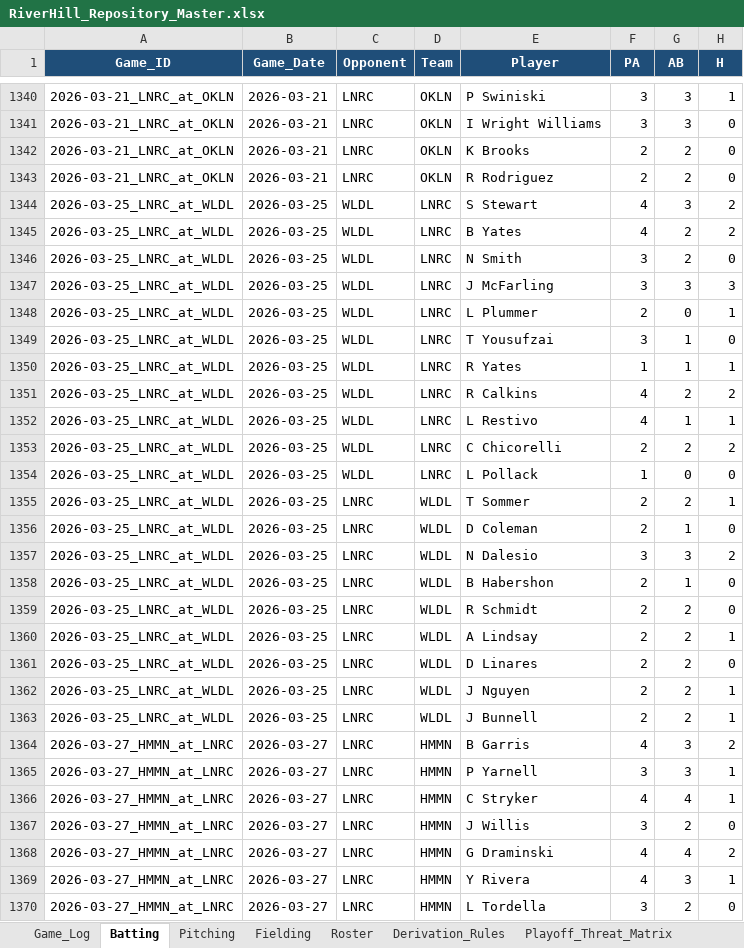
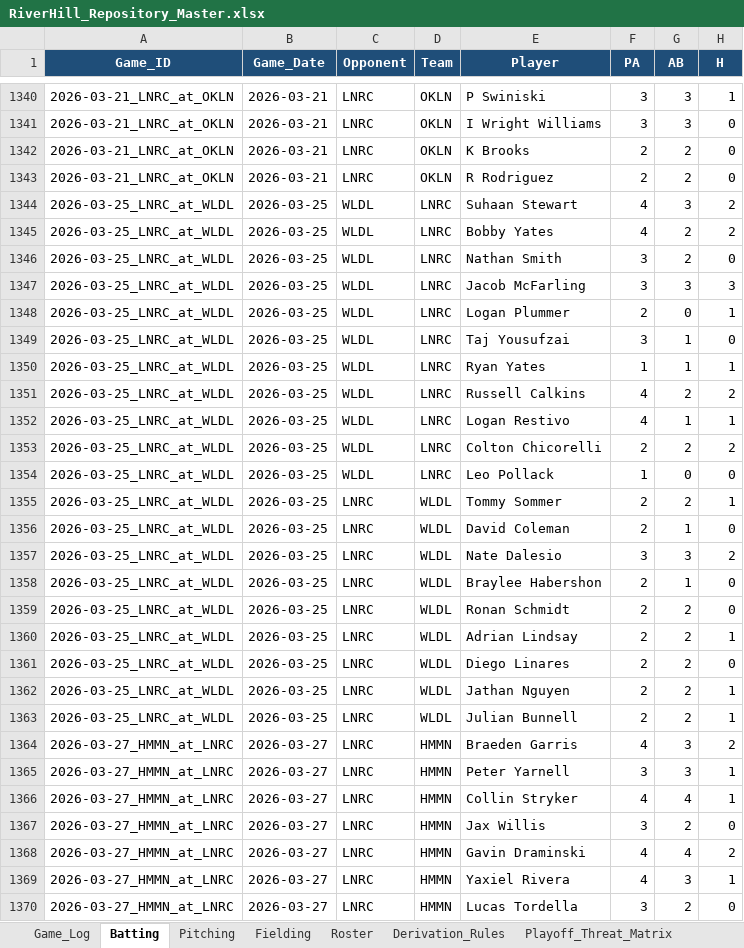
Before and after one commit to hughnorwood/hawks-scouting, an Excel workbook: data/RiverHill_Repository_Master.xlsx, sheet Batting, drawn as a sheet; only a part is shown, gaps mark what is left out; values as stored, in another font and other column widths than the file's, no borders; the diff covers the shown part only; the diff names each change by its address in the sheet, - before the commit and + after, or states it on an @@ line.

```diff
--- a/data/RiverHill_Repository_Master.xlsx (sheet Batting)
+++ b/data/RiverHill_Repository_Master.xlsx (sheet Batting)
-E1344 (Player): S Stewart
+E1344 (Player): Suhaan Stewart
-E1345 (Player): B Yates
+E1345 (Player): Bobby Yates
-E1346 (Player): N Smith
+E1346 (Player): Nathan Smith
-E1347 (Player): J McFarling
+E1347 (Player): Jacob McFarling
-E1348 (Player): L Plummer
+E1348 (Player): Logan Plummer
-E1349 (Player): T Yousufzai
+E1349 (Player): Taj Yousufzai
-E1350 (Player): R Yates
+E1350 (Player): Ryan Yates
-E1351 (Player): R Calkins
+E1351 (Player): Russell Calkins
-E1352 (Player): L Restivo
+E1352 (Player): Logan Restivo
-E1353 (Player): C Chicorelli
+E1353 (Player): Colton Chicorelli
-E1354 (Player): L Pollack
+E1354 (Player): Leo Pollack
-E1355 (Player): T Sommer
+E1355 (Player): Tommy Sommer
-E1356 (Player): D Coleman
+E1356 (Player): David Coleman
-E1357 (Player): N Dalesio
+E1357 (Player): Nate Dalesio
-E1358 (Player): B Habershon
+E1358 (Player): Braylee Habershon
-E1359 (Player): R Schmidt
+E1359 (Player): Ronan Schmidt
-E1360 (Player): A Lindsay
+E1360 (Player): Adrian Lindsay
-E1361 (Player): D Linares
+E1361 (Player): Diego Linares
-E1362 (Player): J Nguyen
+E1362 (Player): Jathan Nguyen
-E1363 (Player): J Bunnell
+E1363 (Player): Julian Bunnell
-E1364 (Player): B Garris
+E1364 (Player): Braeden Garris
-E1365 (Player): P Yarnell
+E1365 (Player): Peter Yarnell
-E1366 (Player): C Stryker
+E1366 (Player): Collin Stryker
-E1367 (Player): J Willis
+E1367 (Player): Jax Willis
-E1368 (Player): G Draminski
+E1368 (Player): Gavin Draminski
-E1369 (Player): Y Rivera
+E1369 (Player): Yaxiel Rivera
-E1370 (Player): L Tordella
+E1370 (Player): Lucas Tordella
```
Also changed, not shown: 1875 edited cells elsewhere in this sheet, sheet Pitching, sheet Fielding, 1 other file.
